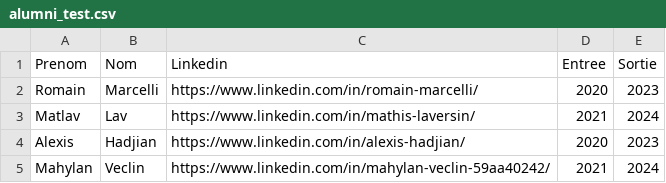
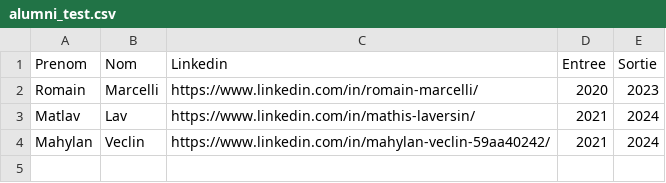
Before and after one commit to Mahylanv/hackaton-gemini, a CSV file: alumni_test.csv, drawn as a sheet.

Commit message:
test avec apify

```diff
--- a/alumni_test.csv
+++ b/alumni_test.csv
@@ -3,3 +3,2 @@ Romain,Marcelli,https://www.linkedin.com/in/romain-marcelli/,2020,2023
 Matlav,Lav,https://www.linkedin.com/in/mathis-laversin/,2021,2024
-Alexis,Hadjian,https://www.linkedin.com/in/alexis-hadjian/,2020,2023
 Mahylan,Veclin,https://www.linkedin.com/in/mahylan-veclin-59aa40242/,2021,2024
```
Also changed, not shown: 8 other files.
